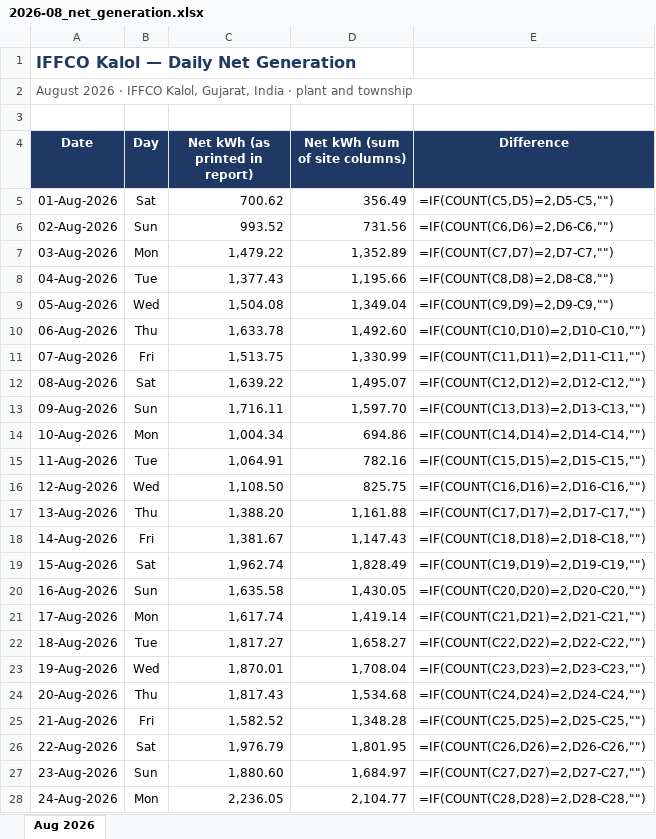
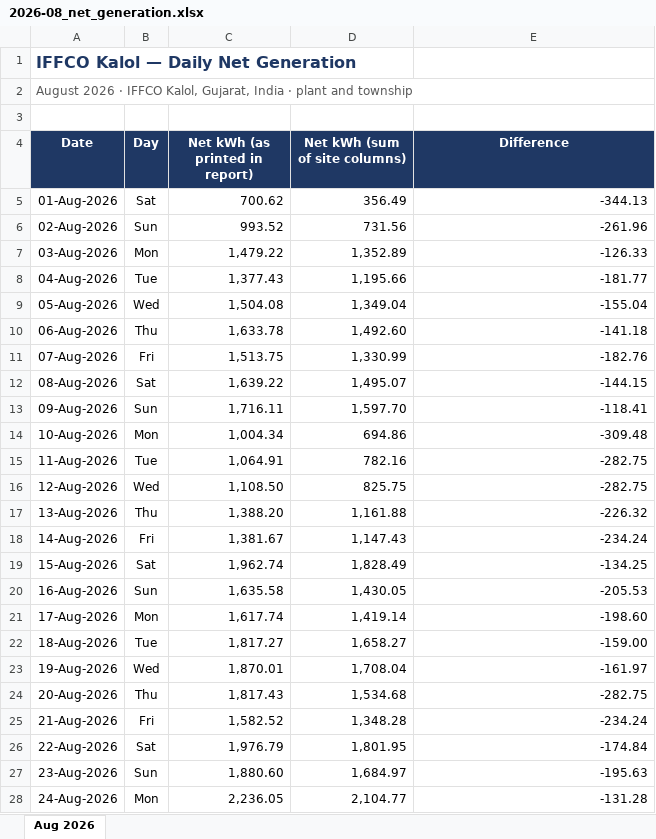
Before and after one commit to Sahil2911/Inverter, an Excel workbook: reports/2026-08_net_generation.xlsx, sheet Aug 2026, drawn as a sheet; only a part is shown; values as stored, in another font and other column widths than the file's, no borders; formulas without a stored value are shown as written; the diff covers the shown part only; the diff names each change by its address in the sheet, - before the commit and + after, or states it on an @@ line.

```diff
--- a/reports/2026-08_net_generation.xlsx (sheet Aug 2026)
+++ b/reports/2026-08_net_generation.xlsx (sheet Aug 2026)
-E5 (Difference): =IF(COUNT(C5,D5)=2,D5-C5,"")
+E5 (Difference): -344.13
-E6 (Difference): =IF(COUNT(C6,D6)=2,D6-C6,"")
+E6 (Difference): -261.96
-E7 (Difference): =IF(COUNT(C7,D7)=2,D7-C7,"")
+E7 (Difference): -126.33
-E8 (Difference): =IF(COUNT(C8,D8)=2,D8-C8,"")
+E8 (Difference): -181.77
-E9 (Difference): =IF(COUNT(C9,D9)=2,D9-C9,"")
+E9 (Difference): -155.04
-E10 (Difference): =IF(COUNT(C10,D10)=2,D10-C10,"")
+E10 (Difference): -141.18
-E11 (Difference): =IF(COUNT(C11,D11)=2,D11-C11,"")
+E11 (Difference): -182.76
-E12 (Difference): =IF(COUNT(C12,D12)=2,D12-C12,"")
+E12 (Difference): -144.15
-E13 (Difference): =IF(COUNT(C13,D13)=2,D13-C13,"")
+E13 (Difference): -118.41
-E14 (Difference): =IF(COUNT(C14,D14)=2,D14-C14,"")
+E14 (Difference): -309.48
-E15 (Difference): =IF(COUNT(C15,D15)=2,D15-C15,"")
+E15 (Difference): -282.75
-E16 (Difference): =IF(COUNT(C16,D16)=2,D16-C16,"")
+E16 (Difference): -282.75
-E17 (Difference): =IF(COUNT(C17,D17)=2,D17-C17,"")
+E17 (Difference): -226.32
-E18 (Difference): =IF(COUNT(C18,D18)=2,D18-C18,"")
+E18 (Difference): -234.24
-E19 (Difference): =IF(COUNT(C19,D19)=2,D19-C19,"")
+E19 (Difference): -134.25
-E20 (Difference): =IF(COUNT(C20,D20)=2,D20-C20,"")
+E20 (Difference): -205.53
-E21 (Difference): =IF(COUNT(C21,D21)=2,D21-C21,"")
+E21 (Difference): -198.60
-E22 (Difference): =IF(COUNT(C22,D22)=2,D22-C22,"")
+E22 (Difference): -159.00
-E23 (Difference): =IF(COUNT(C23,D23)=2,D23-C23,"")
+E23 (Difference): -161.97
-E24 (Difference): =IF(COUNT(C24,D24)=2,D24-C24,"")
+E24 (Difference): -282.75
-E25 (Difference): =IF(COUNT(C25,D25)=2,D25-C25,"")
+E25 (Difference): -234.24
-E26 (Difference): =IF(COUNT(C26,D26)=2,D26-C26,"")
+E26 (Difference): -174.84
-E27 (Difference): =IF(COUNT(C27,D27)=2,D27-C27,"")
+E27 (Difference): -195.63
-E28 (Difference): =IF(COUNT(C28,D28)=2,D28-C28,"")
+E28 (Difference): -131.28
```
Also changed, not shown: 11 edited cells elsewhere in this sheet, reports/2026-06_net_generation.xlsx, reports/2026-07_net_generation.xlsx, 8 other files.
